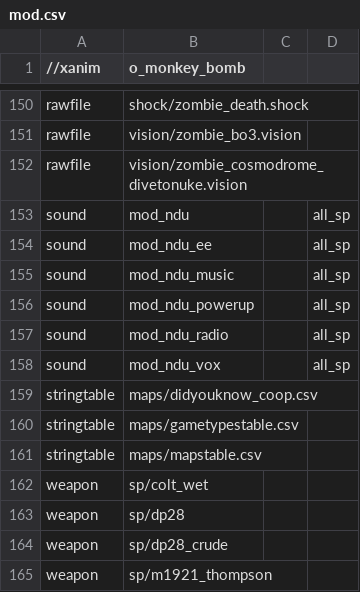
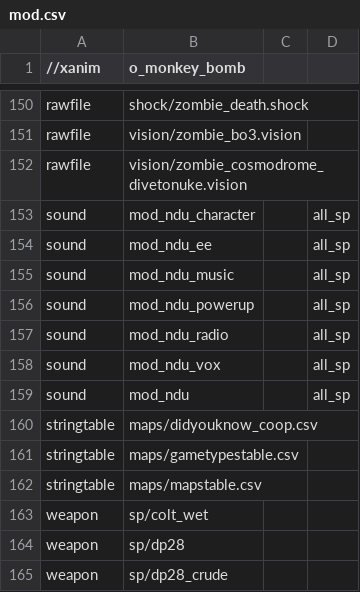
Before and after one commit to Keyware-Digital/NDU-Reloaded, a CSV file: mod.csv, drawn as a sheet; only a part is shown, gaps mark what is left out; the shorter side is filled out with more unchanged rows.

```diff
--- a/mod.csv
+++ b/mod.csv
@@ -152,3 +152,3 @@ rawfile,vision/zombie_bo3.vision
 rawfile,vision/zombie_cosmodrome_divetonuke.vision
-sound,mod_ndu,,all_sp
+sound,mod_ndu_character,,all_sp
 sound,mod_ndu_ee,,all_sp
@@ -158,2 +158,3 @@ sound,mod_ndu_radio,,all_sp
 sound,mod_ndu_vox,,all_sp
+sound,mod_ndu,,all_sp
 stringtable,maps/didyouknow_coop.csv
```
Also changed, not shown: soundaliases/mod_ndu_radio.csv, soundaliases/mod_ndu_vox.csv, 13 other files.
